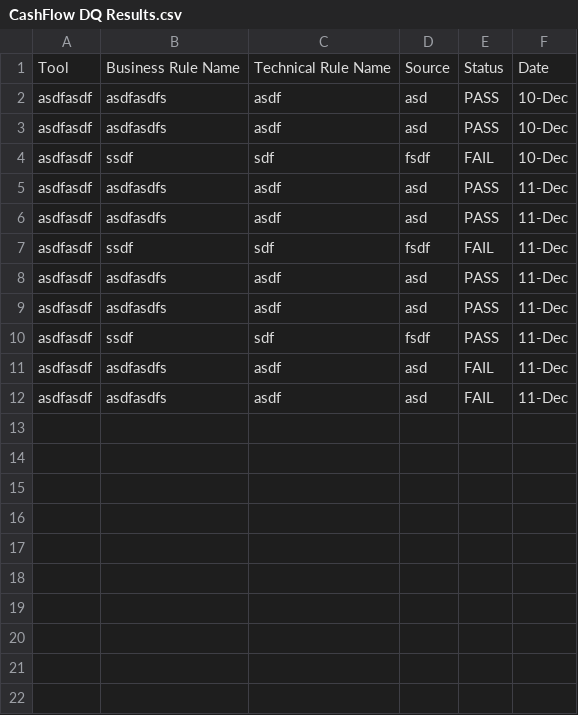
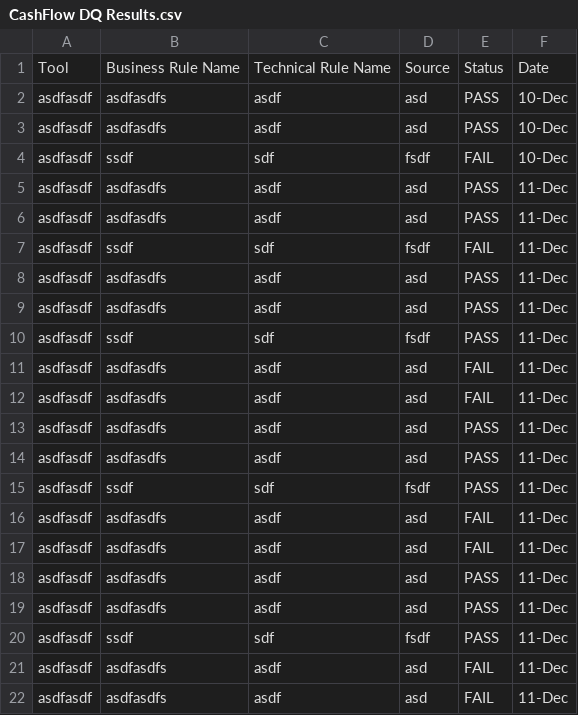
Before and after one commit to BipinPaudel/excel_work, a CSV file: CashFlow DQ Results.csv, drawn as a sheet; the diff names each change by its address in the sheet, - before the commit and + after, or states it on an @@ line.

Commit message:
Working on excel

```diff
--- a/CashFlow DQ Results.csv
+++ b/CashFlow DQ Results.csv
+row 13: asdfasdf | asdfasdfs | asdf | asd | PASS | 11-Dec
+row 14: asdfasdf | asdfasdfs | asdf | asd | PASS | 11-Dec
+row 15: asdfasdf | ssdf | sdf | fsdf | PASS | 11-Dec
+row 16: asdfasdf | asdfasdfs | asdf | asd | FAIL | 11-Dec
+row 17: asdfasdf | asdfasdfs | asdf | asd | FAIL | 11-Dec
+row 18: asdfasdf | asdfasdfs | asdf | asd | PASS | 11-Dec
+row 19: asdfasdf | asdfasdfs | asdf | asd | PASS | 11-Dec
+row 20: asdfasdf | ssdf | sdf | fsdf | PASS | 11-Dec
+row 21: asdfasdf | asdfasdfs | asdf | asd | FAIL | 11-Dec
+row 22: asdfasdf | asdfasdfs | asdf | asd | FAIL | 11-Dec
```
Also changed, not shown: 1 other file.
